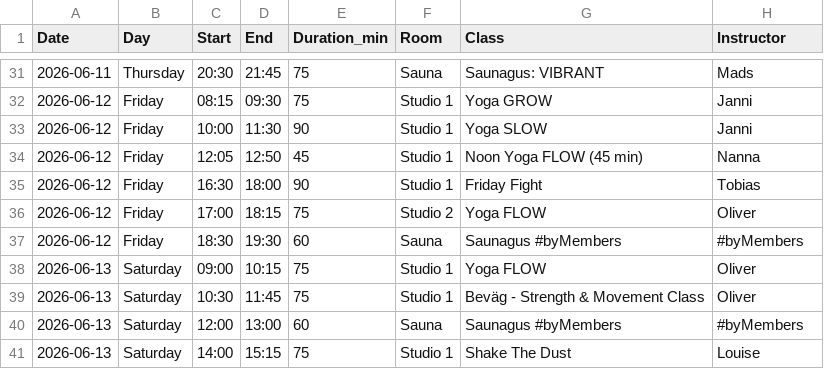
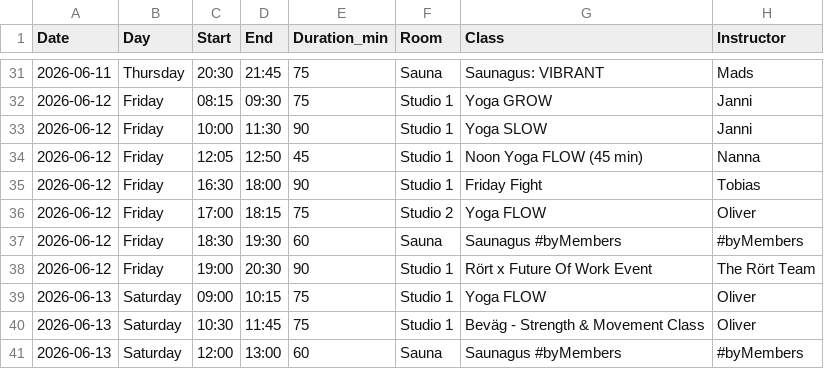
Before and after one commit to FreddyAngelo/rort-calendar, a CSV file: data/rort_schedule_week6.csv, drawn as a sheet; only a part is shown, gaps mark what is left out; the shorter side is filled out with more unchanged rows; the diff names each change by its address in the sheet, - before the commit and + after, or states it on an @@ line.

```diff
--- a/data/rort_schedule_week6.csv
+++ b/data/rort_schedule_week6.csv
+row 38: 2026-06-12 | Friday | 19:00 | 20:30 | 90 | Studio 1 | Rört x Future Of Work Event | The Rört Team
```
Also changed, not shown: data/rort_schedule_week1.csv, data/rort_schedule_week2.csv.
